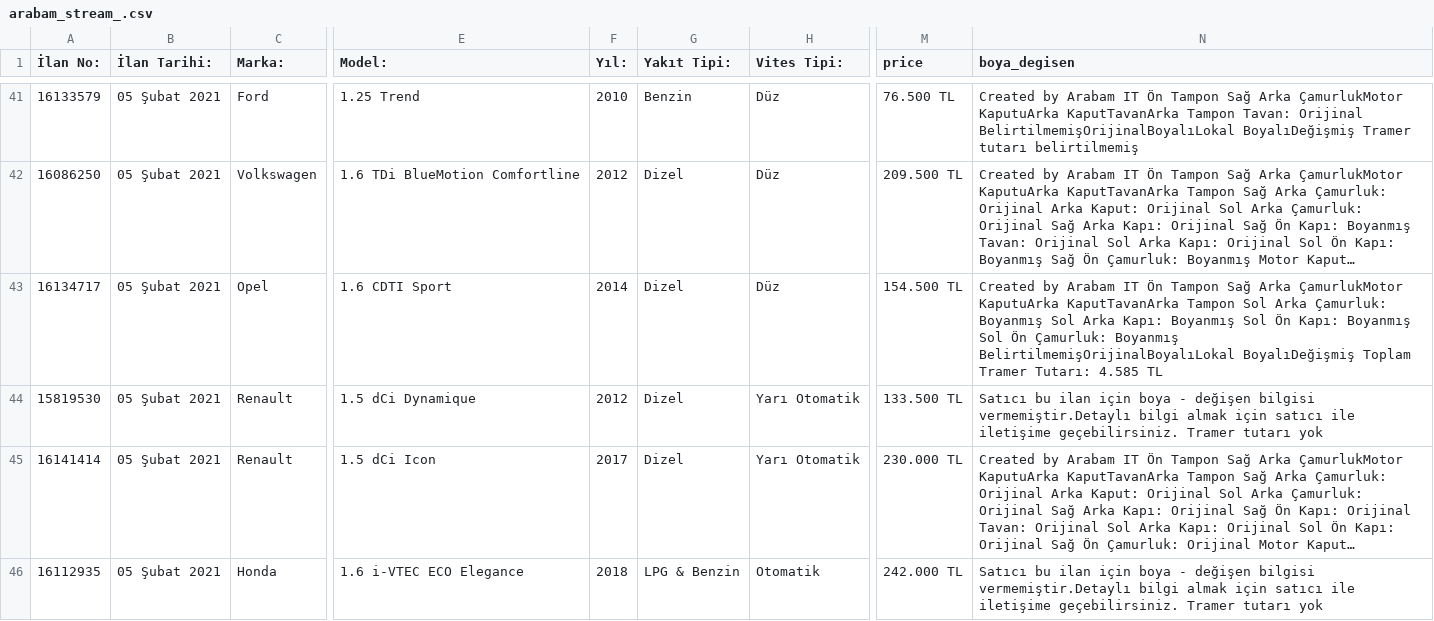
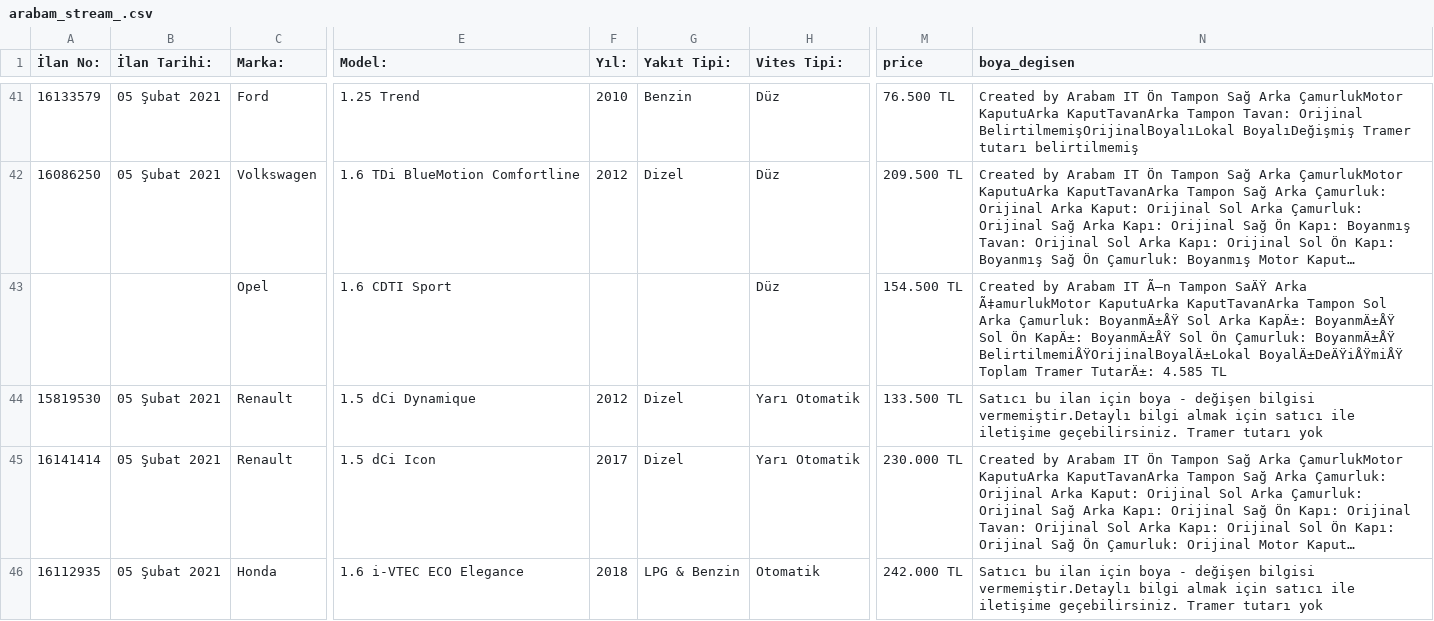
Before and after one commit to MustafaBozkurt84/streamarabamCOM, a CSV file: arabam_stream_.csv, drawn as a sheet; only a part is shown, gaps mark what is left out; long unchanged cells end in …; the diff covers the shown part only; the diff names each change by its address in the sheet, - before the commit and + after, or states it on an @@ line.

Commit message:
arabam

```diff
--- a/arabam_stream_.csv
+++ b/arabam_stream_.csv
-A43 (İlan No:): 16134717
+A43 (İlan No:): (empty)
-B43 (İlan Tarihi:): 05 Şubat 2021
+B43 (İlan Tarihi:): (empty)
-F43 (Yıl:): 2014
+F43 (Yıl:): (empty)
-G43 (Yakıt Tipi:): Dizel
+G43 (Yakıt Tipi:): (empty)
-N43 (boya_degisen): …Arabam IT Ön Tampon Sağ Arka ÇamurlukMotor KaputuArka KaputTavanArka Tampon Sol Arka Çamurluk: Boyanmış Sol Arka Kapı: Boyanmış Sol Ön Kapı: Boyanmış Sol Ön Çamurluk: Boyanmış BelirtilmemişOrijinalBoyalıLokal BoyalıDeğişmiş Toplam Tramer Tutarı: 4.585 TL
+N43 (boya_degisen): …Arabam IT Ã–n Tampon SaÄŸ Arka Ã‡amurlukMotor KaputuArka KaputTavanArka Tampon Sol Arka Çamurluk: BoyanmÄ±ÅŸ Sol Arka KapÄ±: BoyanmÄ±ÅŸ Sol Ön KapÄ±: BoyanmÄ±ÅŸ Sol Ön Çamurluk: BoyanmÄ±ÅŸ BelirtilmemiÅŸOrijinalBoyalÄ±Lokal BoyalÄ±DeÄŸiÅŸmiÅŸ Toplam Tramer TutarÄ±: 4.585 TL
```
Also changed, not shown: 1 added row and 2 moved rows elsewhere in this file.
